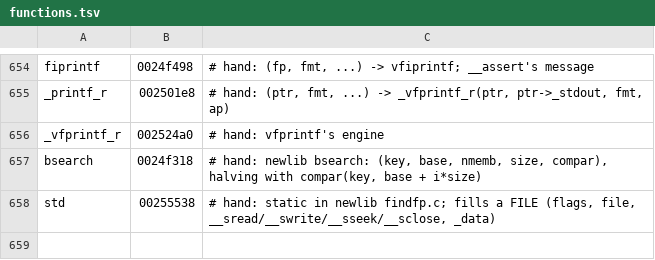
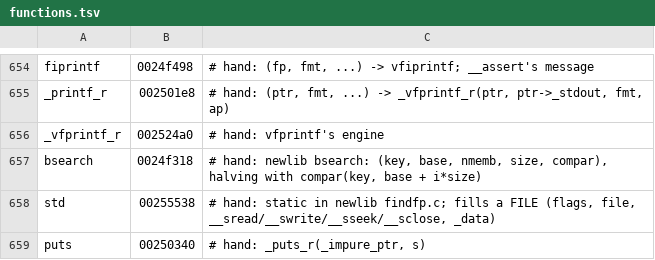
Before and after one commit to ShayVD/kh1-decomp, a TSV file: functions.tsv, drawn as a sheet; only a part is shown, gaps mark what is left out; the diff names each change by its address in the sheet, - before the commit and + after, or states it on an @@ line.

```diff
--- a/functions.tsv
+++ b/functions.tsv
+row 659: puts | 00250340 | # hand: _puts_r(_impure_ptr, s)
```
Also changed, not shown: 14 other files.
